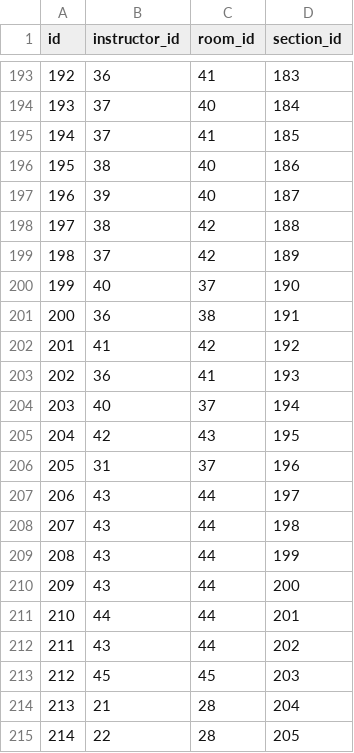
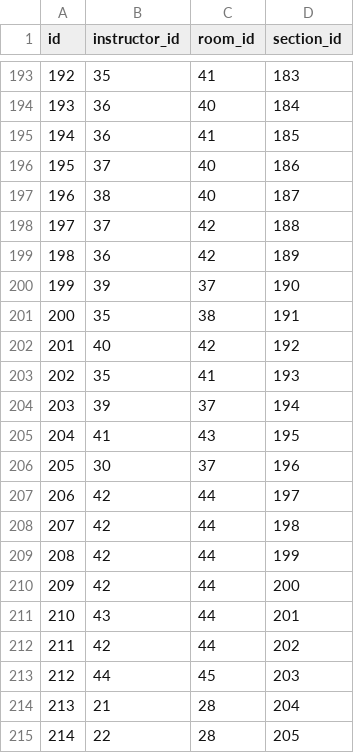
Before and after one commit to RollaDavis/RollaJustin_Capstone2026, a CSV file: database/seeds/csvs/possibilities.csv (was database/seeds/csvs/instructors_rooms_sections.csv), drawn as a sheet; only a part is shown, gaps mark what is left out; the diff covers the shown part only; the diff names each change by its address in the sheet, - before the commit and + after, or states it on an @@ line.

```diff
--- a/database/seeds/csvs/instructors_rooms_sections.csv
+++ b/database/seeds/csvs/possibilities.csv
-B193 (instructor_id): 36
+B193 (instructor_id): 35
-B194:B195 (instructor_id): 37
+B194:B195 (instructor_id): 36
-B196 (instructor_id): 38
+B196 (instructor_id): 37
-B197 (instructor_id): 39
+B197 (instructor_id): 38
-B198 (instructor_id): 38
+B198 (instructor_id): 37
-B199 (instructor_id): 37
+B199 (instructor_id): 36
-B200 (instructor_id): 40
+B200 (instructor_id): 39
-B201 (instructor_id): 36
+B201 (instructor_id): 35
-B202 (instructor_id): 41
+B202 (instructor_id): 40
-B203 (instructor_id): 36
+B203 (instructor_id): 35
-B204 (instructor_id): 40
+B204 (instructor_id): 39
-B205 (instructor_id): 42
+B205 (instructor_id): 41
-B206 (instructor_id): 31
+B206 (instructor_id): 30
-B207:B210 (instructor_id): 43
+B207:B210 (instructor_id): 42
-B211 (instructor_id): 44
+B211 (instructor_id): 43
-B212 (instructor_id): 43
+B212 (instructor_id): 42
-B213 (instructor_id): 45
+B213 (instructor_id): 44
```
Also changed, not shown: 1 removed row, 60 edited cells and row numbers in column A elsewhere in this file, database/seeds/csvs/assignments.csv, database/seeds/csvs/instructors.csv, 35 other files.
